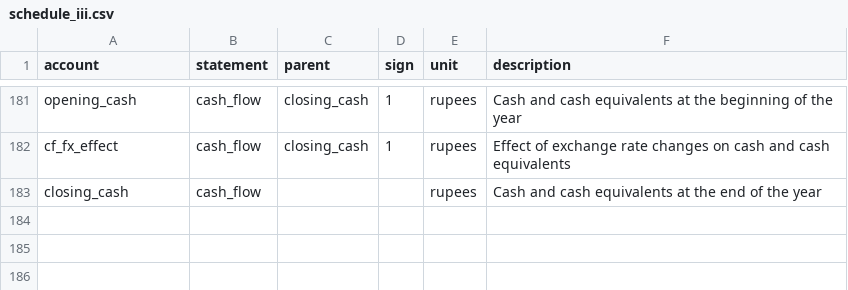
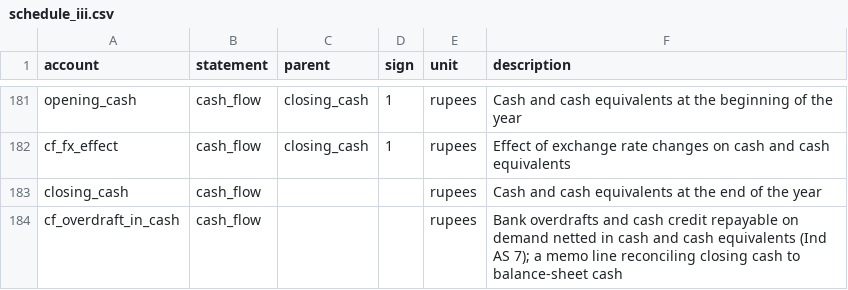
Before and after one commit to abhij1306/fin-analyst, a CSV file: templates/dictionary/schedule_iii.csv, drawn as a sheet; only a part is shown, gaps mark what is left out; the diff names each change by its address in the sheet, - before the commit and + after, or states it on an @@ line.

```diff
--- a/templates/dictionary/schedule_iii.csv
+++ b/templates/dictionary/schedule_iii.csv
+row 184: cf_overdraft_in_cash | cash_flow |  |  | rupees | Bank overdrafts and cash credit repayable on demand netted in cash and cash equivalents (Ind AS 7); a memo line reconciling closing cash to balance-sheet cash
```
Also changed, not shown: templates/dictionary/labels.csv, 11 other files.
